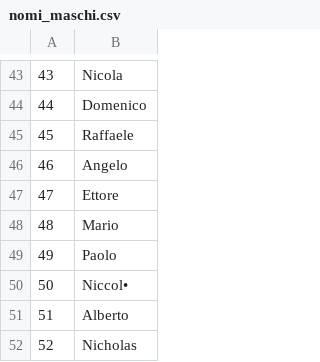
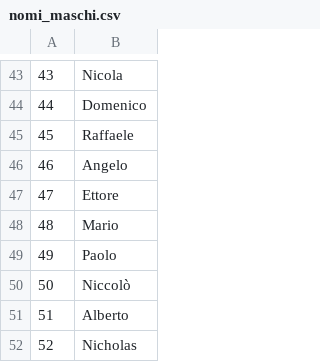
Before and after one commit to nfasoli/endascf, a CSV file: nomi_maschi.csv, drawn as a sheet; only a part is shown, gaps mark what is left out; the diff names each change by its address in the sheet, - before the commit and + after, or states it on an @@ line.

```diff
--- a/nomi_maschi.csv
+++ b/nomi_maschi.csv
-B50: Niccol•
+B50: Niccolò
```
Also changed, not shown: cognomi.csv, nomi_femmine.csv, 6 other files.
